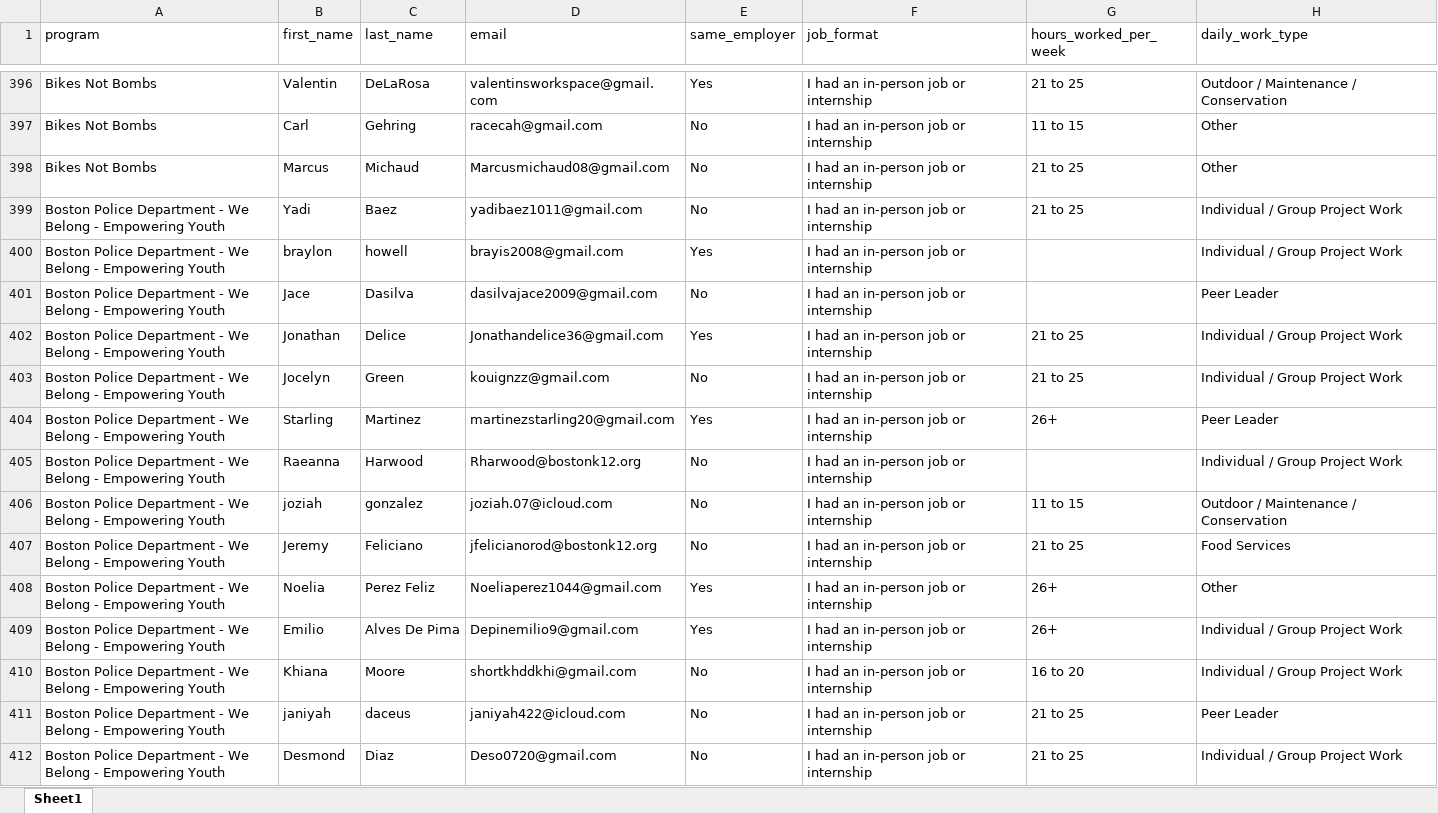
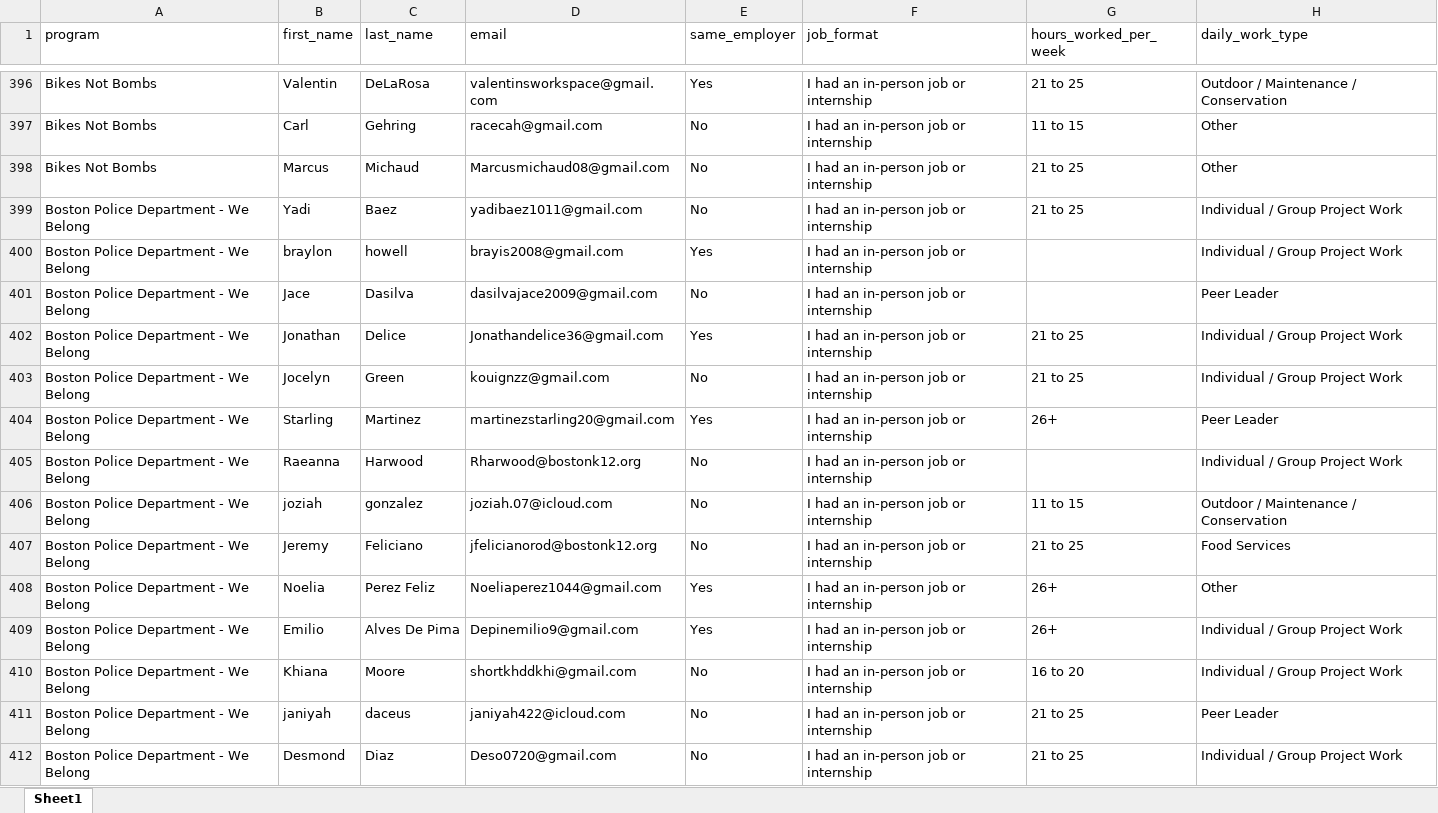
Before and after one commit to sawyers-s/SYEP, an Excel workbook: Datasets/xlsx/SYEP.xlsx, sheet Sheet1, drawn as a sheet; only a part is shown, gaps mark what is left out; values as stored, in another font and other column widths than the file's, no borders; the diff covers the shown part only; the diff names each change by its address in the sheet, - before the commit and + after, or states it on an @@ line.

Commit message:
Minor dataset update

```diff
--- a/Datasets/xlsx/SYEP.xlsx (sheet Sheet1)
+++ b/Datasets/xlsx/SYEP.xlsx (sheet Sheet1)
-A399:A412 (program): …We Belong - Empowering Youth
+A399:A412 (program): …We Belong
```
Also changed, not shown: 14 edited cells elsewhere in this sheet, 1 other file.
